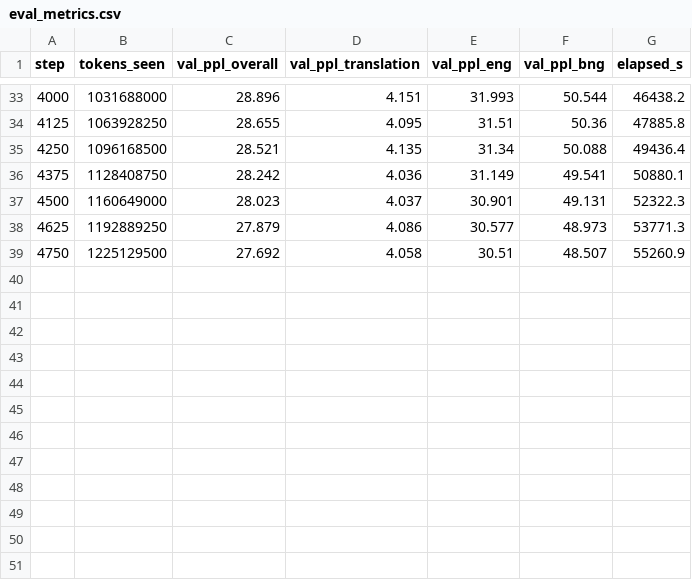
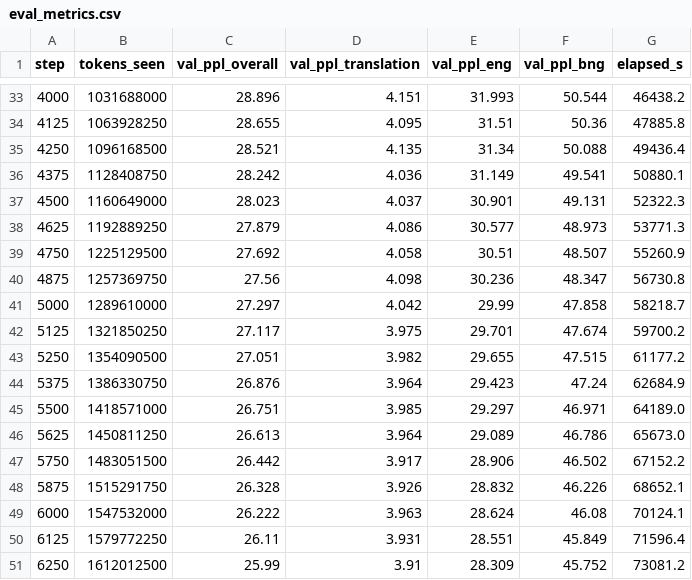
Before and after one commit to ahmed-farhanur-rashid/bangla-gamba, a CSV file: saved/logs/banglagamba_12l/eval_metrics.csv, drawn as a sheet; only a part is shown, gaps mark what is left out; the diff names each change by its address in the sheet, - before the commit and + after, or states it on an @@ line.

Commit message:
chore: update metrics and eval_metrics with training data up to step 5220

```diff
--- a/saved/logs/banglagamba_12l/eval_metrics.csv
+++ b/saved/logs/banglagamba_12l/eval_metrics.csv
+row 40: 4875 | 1257369750 | 27.56 | 4.098 | 30.236 | 48.347 | 56730.8
+row 41: 5000 | 1289610000 | 27.297 | 4.042 | 29.99 | 47.858 | 58218.7
+row 42: 5125 | 1321850250 | 27.117 | 3.975 | 29.701 | 47.674 | 59700.2
+row 43: 5250 | 1354090500 | 27.051 | 3.982 | 29.655 | 47.515 | 61177.2
+row 44: 5375 | 1386330750 | 26.876 | 3.964 | 29.423 | 47.24 | 62684.9
+row 45: 5500 | 1418571000 | 26.751 | 3.985 | 29.297 | 46.971 | 64189.0
+row 46: 5625 | 1450811250 | 26.613 | 3.964 | 29.089 | 46.786 | 65673.0
+row 47: 5750 | 1483051500 | 26.442 | 3.917 | 28.906 | 46.502 | 67152.2
+row 48: 5875 | 1515291750 | 26.328 | 3.926 | 28.832 | 46.226 | 68652.1
+row 49: 6000 | 1547532000 | 26.222 | 3.963 | 28.624 | 46.08 | 70124.1
+row 50: 6125 | 1579772250 | 26.11 | 3.931 | 28.551 | 45.849 | 71596.4
+row 51: 6250 | 1612012500 | 25.99 | 3.91 | 28.309 | 45.752 | 73081.2
```
Also changed, not shown: 1 other file.
